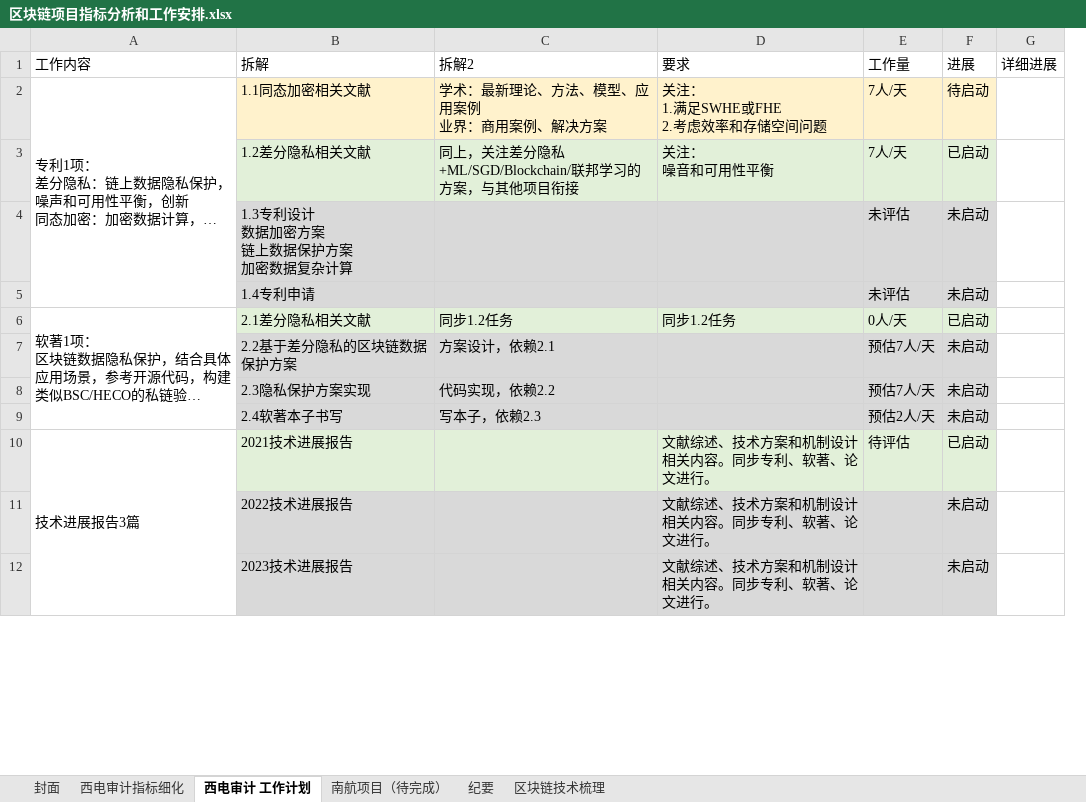
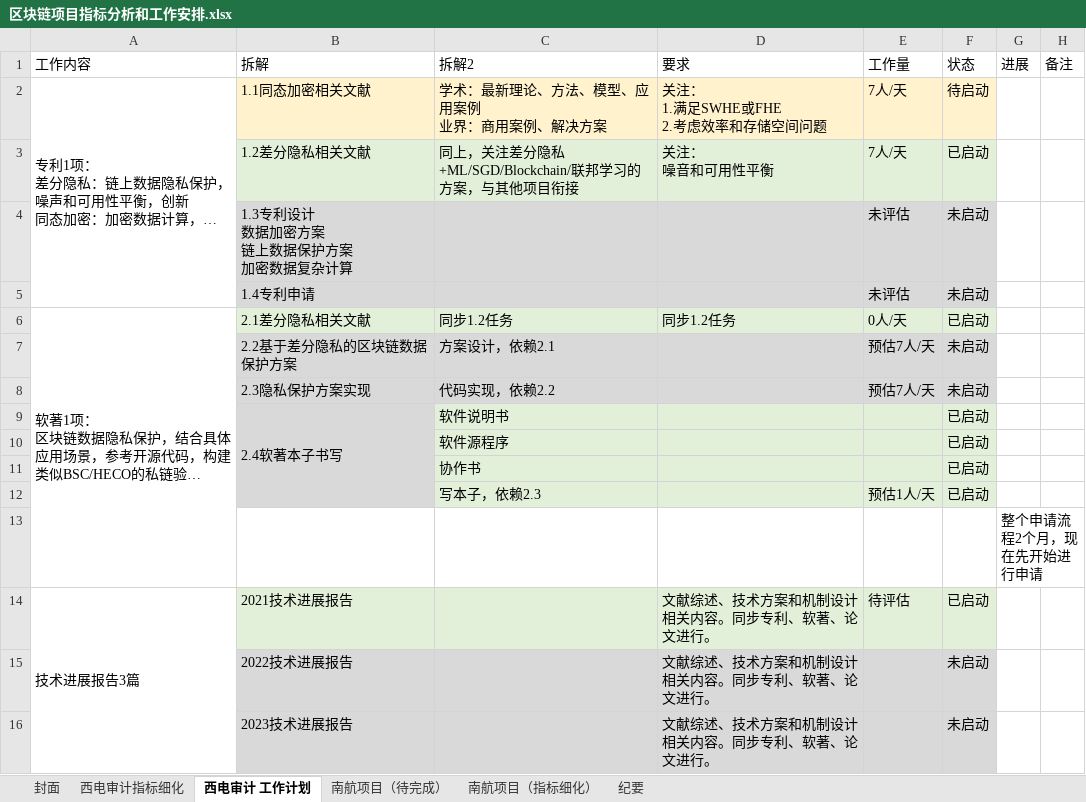
Before and after one commit to ChillChilling/blockchain_consensus, an Excel workbook: 区块链项目指标分析和工作安排.xlsx, sheet 西电审计 工作计划, drawn as a sheet; only a part is shown; long unchanged cells end in …; values as stored, in another font and other column widths than the file's, no borders; removed rows and columns are numbered as before the commit, all else as after; the diff names each change by its address in the sheet, - before the commit and + after, or states it on an @@ line.

```diff
--- a/区块链项目指标分析和工作安排.xlsx (sheet 西电审计 工作计划)
+++ b/区块链项目指标分析和工作安排.xlsx (sheet 西电审计 工作计划)
-sheet tab: 区块链技术梳理
+sheet tab: 南航项目（指标细化）
@@ sheet tab order changed: 封面 | 西电审计指标细化 | 西电审计 工作计划 | 南航项目（待完成） | 南航项目（指标细化） | 纪要 @@
-column G (详细进展), empty
+column G (进展), empty
+column H (备注), empty
-F1: 进展
+F1: 状态
+B9:B12 merged
-C9 (拆解2): 写本子，依赖2.3
+C9 (拆解2): 软件说明书
-E9 (工作量): 预估2人/天
+E9 (工作量): (empty)
-F9 (状态): 未启动
+F9 (状态): 已启动
+row 10:  |  | 软件源程序 |  |  | 已启动
+row 11:  |  | 协作书 |  |  | 已启动
+row 12:  |  | 写本子，依赖2.3 |  | 预估1人/天 | 已启动
+row 13:  |  |  |  |  |  | 整个申请流程2个月，现在先开始进行申请
```
Also changed, not shown: sheet 南航项目（待完成）, sheet 南航项目（指标细化）, 28 other files.
